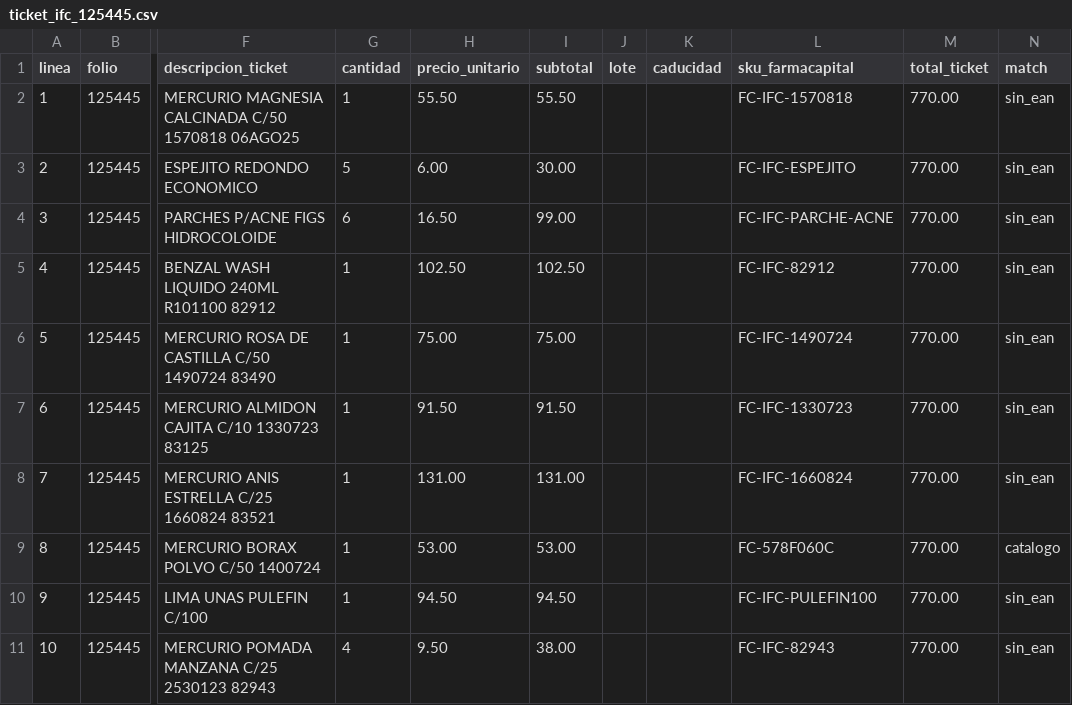
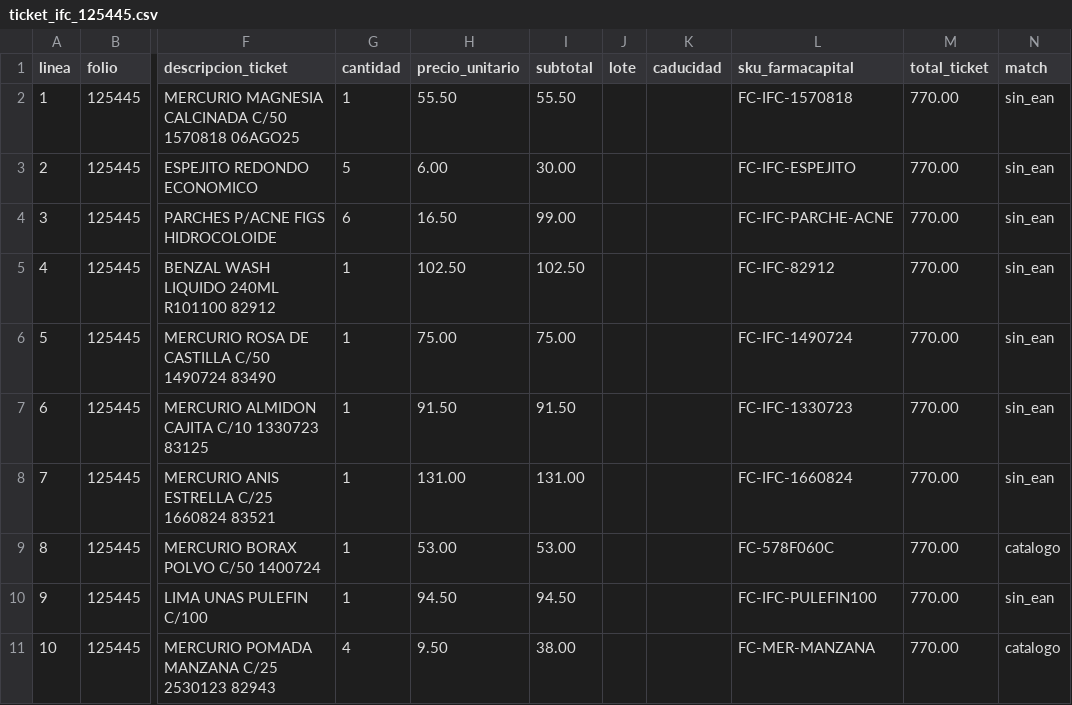
Before and after one commit to ibarraivane/farmacapital, a CSV file: sql/generated/ticket_ifc_125445.csv, drawn as a sheet; only a part is shown, gaps mark what is left out; the diff names each change by its address in the sheet, - before the commit and + after, or states it on an @@ line.

```diff
--- a/sql/generated/ticket_ifc_125445.csv
+++ b/sql/generated/ticket_ifc_125445.csv
-L11 (sku_farmacapital): FC-IFC-82943
+L11 (sku_farmacapital): FC-MER-MANZANA
-N11 (match): sin_ean
+N11 (match): catalogo
```
Also changed, not shown: 5 other files.
